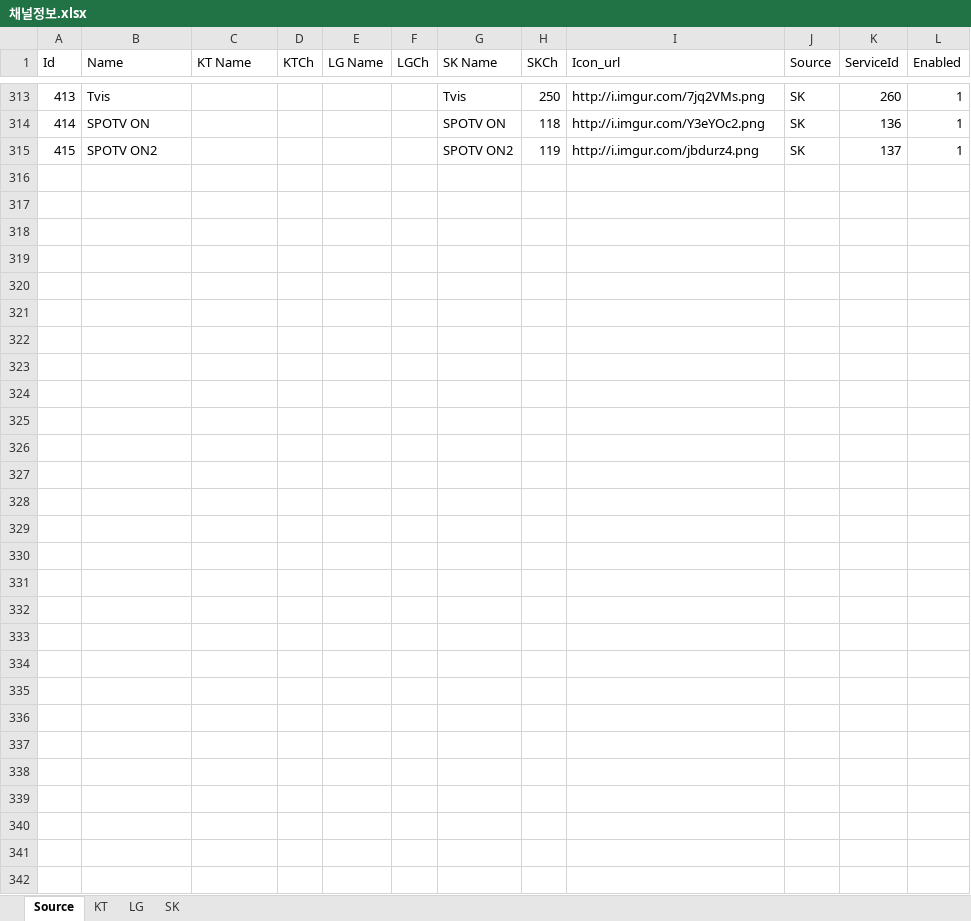
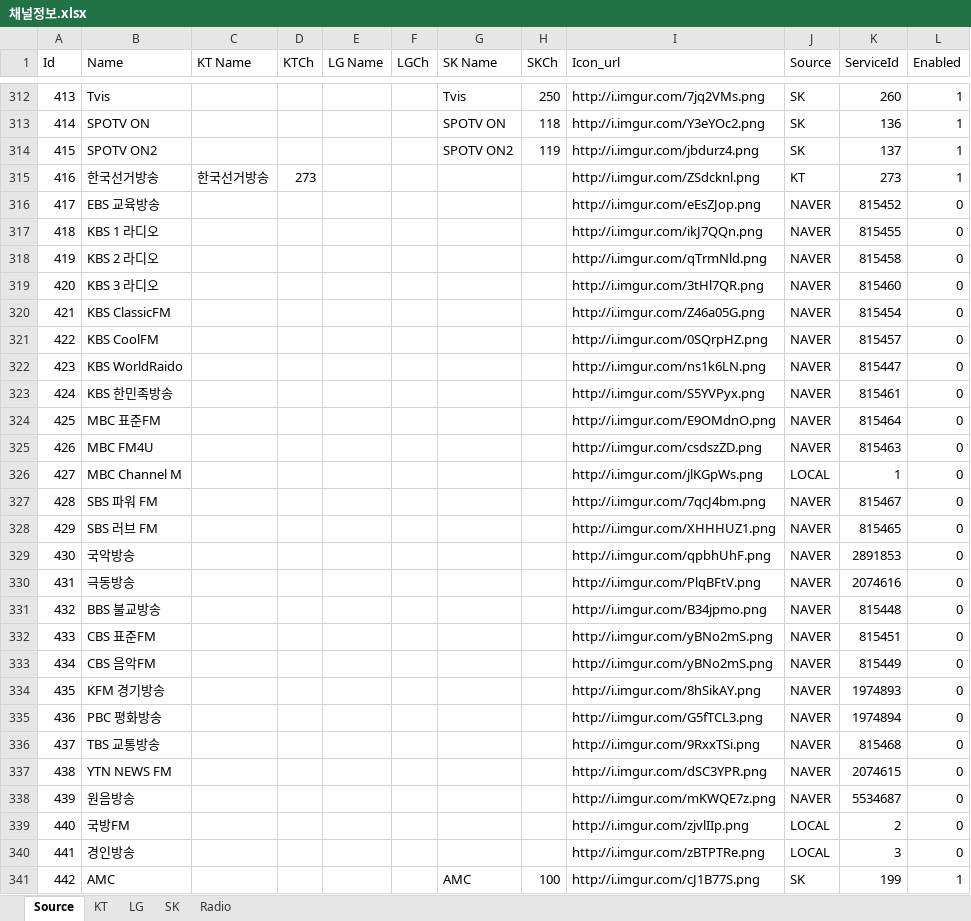
Before and after one commit to epg-provider/epg2xml_server, an Excel workbook: 채널정보.xlsx, sheet Source, drawn as a sheet; only a part is shown, gaps mark what is left out; values as stored, in another font and other column widths than the file's, no borders; the diff covers the shown part only; the diff names each change by its address in the sheet, - before the commit and + after, or states it on an @@ line.

Commit message:
라디오 채널 추가, 신규 및 변경 채널 정보 반영
라디오 채널 추가
변경 채널 반영

```diff
--- a/채널정보.xlsx (sheet Source)
+++ b/채널정보.xlsx (sheet Source)
+sheet tab: Radio
+row 315: 416 | 한국선거방송 | 한국선거방송 | 273 |  |  |  |  | http://i.imgur.com/ZSdcknl.png | KT | 273 | 1
+row 316: 417 | EBS 교육방송 |  |  |  |  |  |  | http://i.imgur.com/eEsZJop.png | NAVER | 815452 | 0
+row 317: 418 | KBS 1 라디오 |  |  |  |  |  |  | http://i.imgur.com/ikJ7QQn.png | NAVER | 815455 | 0
+row 318: 419 | KBS 2 라디오 |  |  |  |  |  |  | http://i.imgur.com/qTrmNld.png | NAVER | 815458 | 0
+row 319: 420 | KBS 3 라디오 |  |  |  |  |  |  | http://i.imgur.com/3tHl7QR.png | NAVER | 815460 | 0
+row 320: 421 | KBS ClassicFM |  |  |  |  |  |  | http://i.imgur.com/Z46a05G.png | NAVER | 815454 | 0
+row 321: 422 | KBS CoolFM |  |  |  |  |  |  | http://i.imgur.com/0SQrpHZ.png | NAVER | 815457 | 0
+row 322: 423 | KBS WorldRaido |  |  |  |  |  |  | http://i.imgur.com/ns1k6LN.png | NAVER | 815447 | 0
+row 323: 424 | KBS 한민족방송 |  |  |  |  |  |  | http://i.imgur.com/S5YVPyx.png | NAVER | 815461 | 0
+row 324: 425 | MBC 표준FM |  |  |  |  |  |  | http://i.imgur.com/E9OMdnO.png | NAVER | 815464 | 0
+row 325: 426 | MBC FM4U |  |  |  |  |  |  | http://i.imgur.com/csdszZD.png | NAVER | 815463 | 0
+row 326: 427 | MBC Channel M |  |  |  |  |  |  | http://i.imgur.com/jlKGpWs.png | LOCAL | 1 | 0
+row 327: 428 | SBS 파워 FM |  |  |  |  |  |  | http://i.imgur.com/7qcJ4bm.png | NAVER | 815467 | 0
+row 328: 429 | SBS 러브 FM |  |  |  |  |  |  | http://i.imgur.com/XHHHUZ1.png | NAVER | 815465 | 0
+row 329: 430 | 국악방송 |  |  |  |  |  |  | http://i.imgur.com/qpbhUhF.png | NAVER | 2891853 | 0
+row 330: 431 | 극동방송 |  |  |  |  |  |  | http://i.imgur.com/PlqBFtV.png | NAVER | 2074616 | 0
+row 331: 432 | BBS 불교방송 |  |  |  |  |  |  | http://i.imgur.com/B34jpmo.png | NAVER | 815448 | 0
+row 332: 433 | CBS 표준FM |  |  |  |  |  |  | http://i.imgur.com/yBNo2mS.png | NAVER | 815451 | 0
+row 333: 434 | CBS 음악FM |  |  |  |  |  |  | http://i.imgur.com/yBNo2mS.png | NAVER | 815449 | 0
+row 334: 435 | KFM 경기방송 |  |  |  |  |  |  | http://i.imgur.com/8hSikAY.png | NAVER | 1974893 | 0
+row 335: 436 | PBC 평화방송 |  |  |  |  |  |  | http://i.imgur.com/G5fTCL3.png | NAVER | 1974894 | 0
+row 336: 437 | TBS 교통방송 |  |  |  |  |  |  | http://i.imgur.com/9RxxTSi.png | NAVER | 815468 | 0
+row 337: 438 | YTN NEWS FM |  |  |  |  |  |  | http://i.imgur.com/dSC3YPR.png | NAVER | 2074615 | 0
+row 338: 439 | 원음방송 |  |  |  |  |  |  | http://i.imgur.com/mKWQE7z.png | NAVER | 5534687 | 0
+row 339: 440 | 국방FM |  |  |  |  |  |  | http://i.imgur.com/zjvlIIp.png | LOCAL | 2 | 0
+row 340: 441 | 경인방송 |  |  |  |  |  |  | http://i.imgur.com/zBTPTRe.png | LOCAL | 3 | 0
+row 341: 442 | AMC |  |  |  |  | AMC | 100 | http://i.imgur.com/cJ1B77S.png | SK | 199 | 1
```
Also changed, not shown: 1 removed row and 54 edited cells elsewhere in this sheet, sheet KT, sheet SK, formulas that keep their value.
